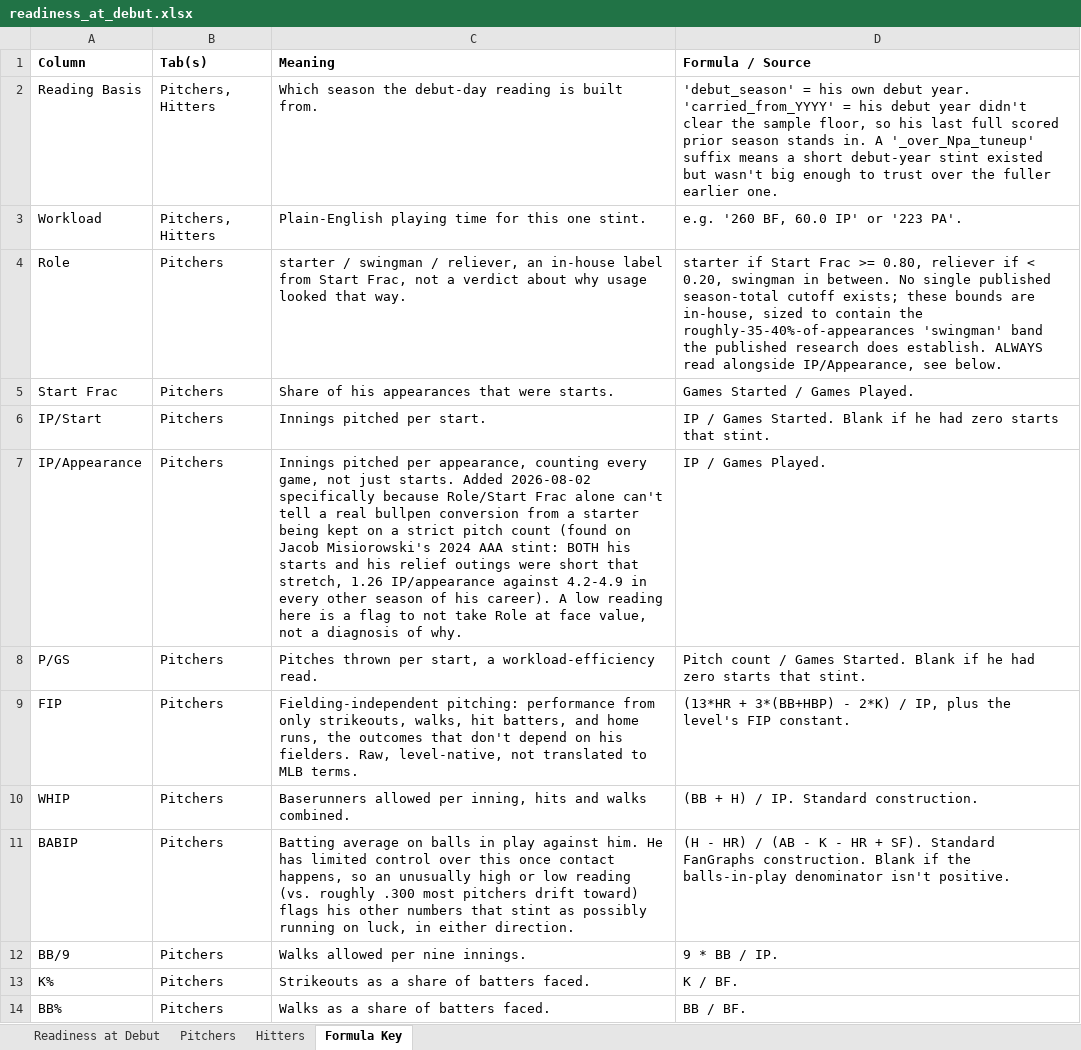
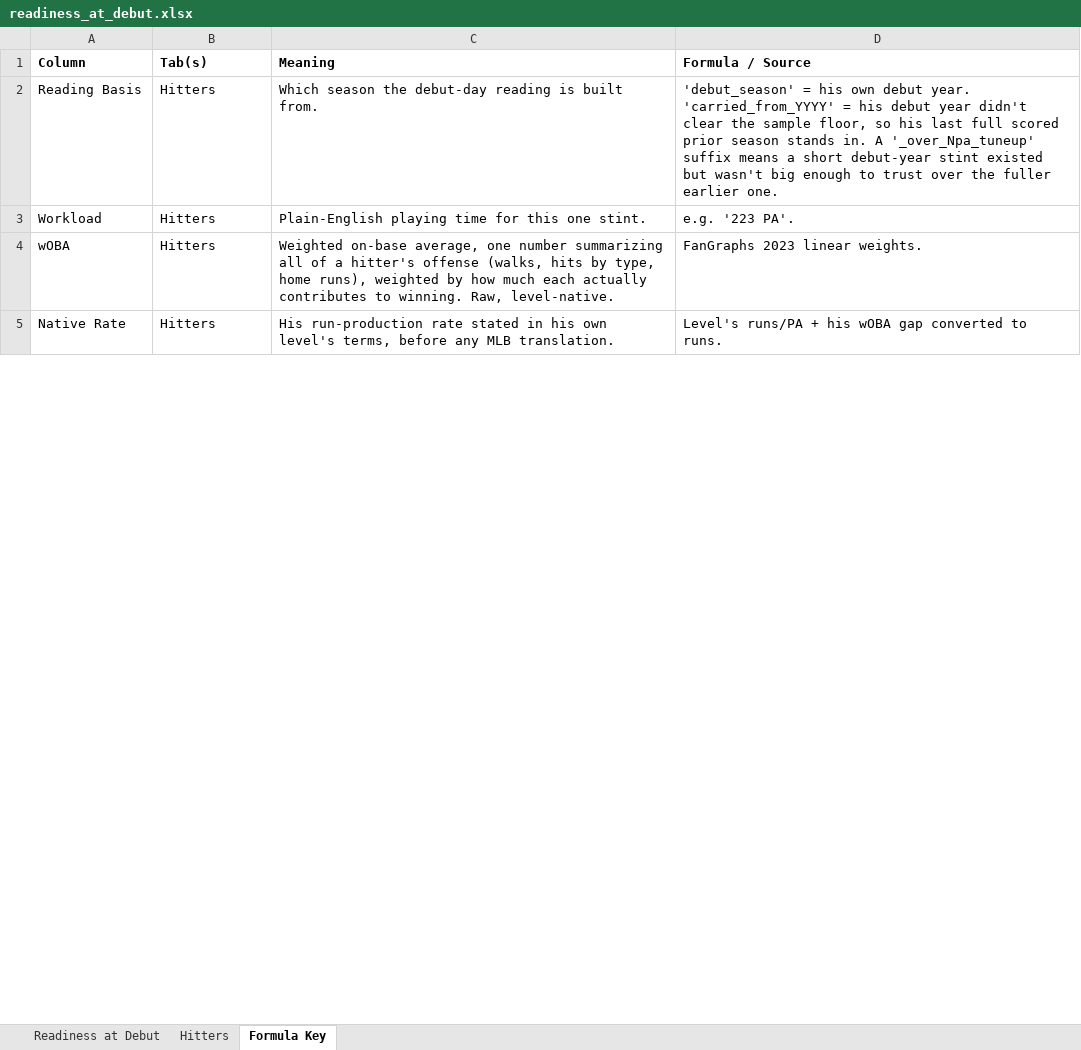
Before and after one commit to Rbh2733/altdata-analytics, an Excel workbook: mlb-pipeline-analyzer/outputs/readiness_at_debut.xlsx, sheet Formula Key, drawn as a sheet; only a part is shown; the shorter side is filled out with more unchanged rows; values as stored, in another font and other column widths than the file's, no borders; the diff covers the shown part only; the diff names each change by its address in the sheet, - before the commit and + after, or states it on an @@ line.

```diff
--- a/mlb-pipeline-analyzer/outputs/readiness_at_debut.xlsx (sheet Formula Key)
+++ b/mlb-pipeline-analyzer/outputs/readiness_at_debut.xlsx (sheet Formula Key)
-sheet tab: Pitchers
-B2:B3 (Tab(s)): Pitchers, Hitters
+B2:B3 (Tab(s)): Hitters
-D3 (Formula / Source): e.g. '260 BF, 60.0 IP' or '223 PA'.
+D3 (Formula / Source): e.g. '223 PA'.
-row 4: Role | Pitchers | starter / swingman / reliever, an in-house label from Start Frac, not a verdict about why usage looked that way. | starter if Start Frac >= 0.80, reliever if < 0.20, swingman in between. No single published season-total cutoff exists; these bounds are in-house, sized to contain the roughly-35-40%-of-appearances 'swingman' band the published research does establish. ALWAYS read alongside IP/Appearance, see below.
-row 5: Start Frac | Pitchers | Share of his appearances that were starts. | Games Started / Games Played.
-row 6: IP/Start | Pitchers | Innings pitched per start. | IP / Games Started. Blank if he had zero starts that stint.
-row 7: IP/Appearance | Pitchers | Innings pitched per appearance, counting every game, not just starts. Added 2026-08-02 specifically because Role/Start Frac alone can't tell a real bullpen conversion from a starter being kept on a strict pitch count (found on Jacob Misiorowski's 2024 AAA stint: BOTH his starts and his relief outings were short that stretch, 1.26 IP/appearance against 4.2-4.9 in every other season of his career). A low reading here is a flag to not take Role at face value, not a diagnosis of why. | IP / Games Played.
-row 8: P/GS | Pitchers | Pitches thrown per start, a workload-efficiency read. | Pitch count / Games Started. Blank if he had zero starts that stint.
-row 9: FIP | Pitchers | Fielding-independent pitching: performance from only strikeouts, walks, hit batters, and home runs, the outcomes that don't depend on his fielders. Raw, level-native, not translated to MLB terms. | (13*HR + 3*(BB+HBP) - 2*K) / IP, plus the level's FIP constant.
-row 10: WHIP | Pitchers | Baserunners allowed per inning, hits and walks combined. | (BB + H) / IP. Standard construction.
-row 11: BABIP | Pitchers | Batting average on balls in play against him. He has limited control over this once contact happens, so an unusually high or low reading (vs. roughly .300 most pitchers drift toward) flags his other numbers that stint as possibly running on luck, in either direction. | (H - HR) / (AB - K - HR + SF). Standard FanGraphs construction. Blank if the balls-in-play denominator isn't positive.
-row 12: BB/9 | Pitchers | Walks allowed per nine innings. | 9 * BB / IP.
-row 13: K% | Pitchers | Strikeouts as a share of batters faced. | K / BF.
-row 14: BB% | Pitchers | Walks as a share of batters faced. | BB / BF.
```
Also changed, not shown: 1 removed row and 9 edited cells elsewhere in this sheet, sheet Readiness at Debut, 20 other files.
